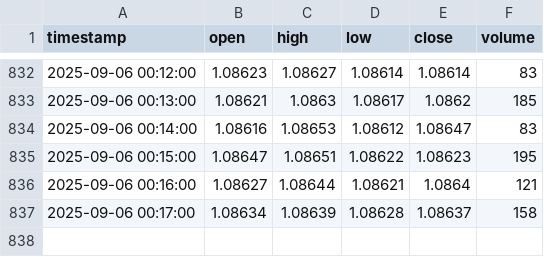
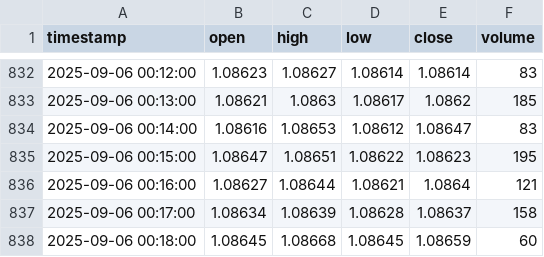
Before and after one commit to Samerabualsoud/ForexPulsePro, a CSV file: data/mock/EURUSD.csv, drawn as a sheet; only a part is shown, gaps mark what is left out.

```diff
--- a/data/mock/EURUSD.csv
+++ b/data/mock/EURUSD.csv
@@ -837 +837,2 @@ timestamp,open,high,low,close,volume
 2025-09-06 00:17:00,1.08634,1.08639,1.08628,1.08637,158
+2025-09-06 00:18:00,1.08645,1.08668,1.08645,1.08659,60
```
Also changed, not shown: data/mock/GBPUSD.csv, data/mock/USDJPY.csv.
